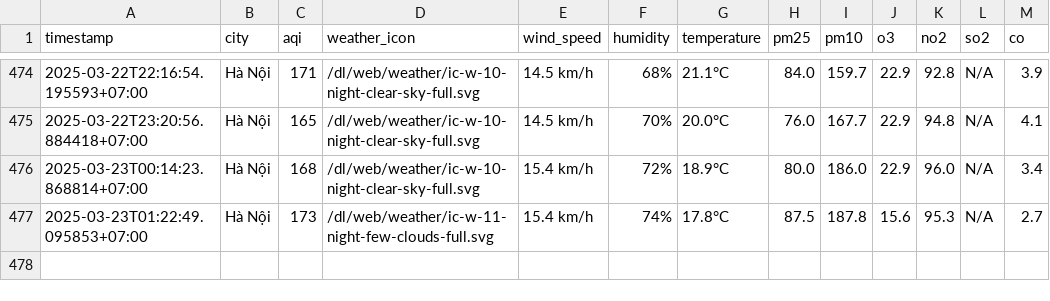
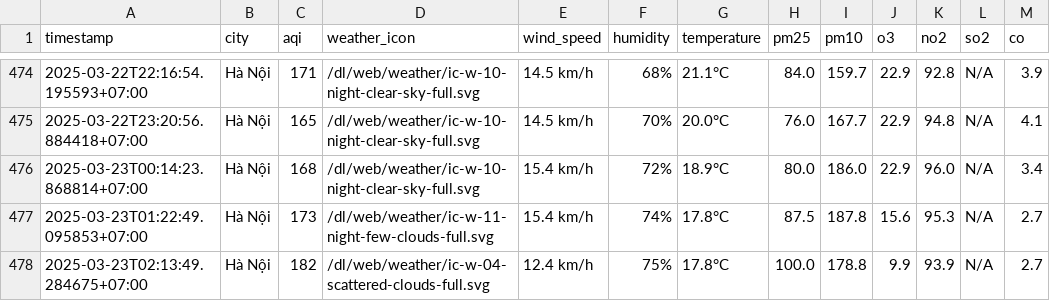
Before and after one commit to dothang08/thu_nghiem, a CSV file: result/hanoi/aqi_hanoi_2025_mar.csv, drawn as a sheet; only a part is shown, gaps mark what is left out.

```diff
--- a/result/hanoi/aqi_hanoi_2025_mar.csv
+++ b/result/hanoi/aqi_hanoi_2025_mar.csv
@@ -477 +477,2 @@ timestamp,city,aqi,weather_icon,wind_speed,humidity,temperature,pm25,pm10,o3,no2
 2025-03-23T01:22:49.095853+07:00,Hà Nội,173,/dl/web/weather/ic-w-11-night-few-clouds-full.svg,15.4 km/h,74%,17.8°C,87.5,187.8,15.6,95.3,N/A,2.7
+2025-03-23T02:13:49.284675+07:00,Hà Nội,182,/dl/web/weather/ic-w-04-scattered-clouds-full.svg,12.4 km/h,75%,17.8°C,100.0,178.8,9.9,93.9,N/A,2.7
```
Also changed, not shown: aqi_selected_cities.csv, result/hai-phong/aqi_hai-phong_2025_mar.csv, 10 other files.
